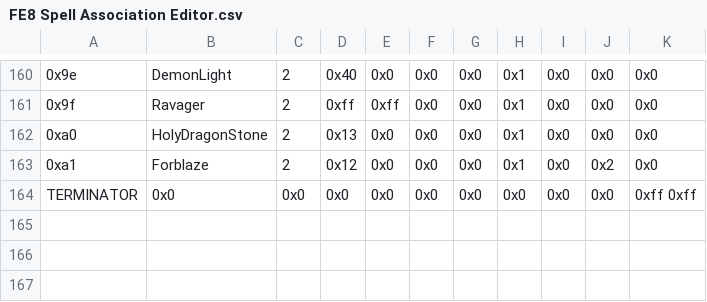
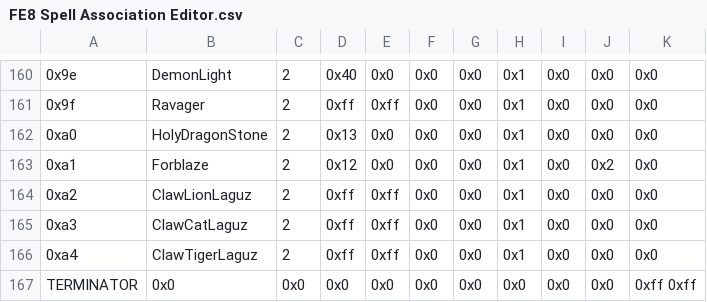
Before and after one commit to sme23/Whack, a CSV file: Tables/NMMs/Item editors/FE8 Spell Association Editor.csv, drawn as a sheet; only a part is shown, gaps mark what is left out; the diff names each change by its address in the sheet, - before the commit and + after, or states it on an @@ line.

```diff
--- a/Tables/NMMs/Item editors/FE8 Spell Association Editor.csv
+++ b/Tables/NMMs/Item editors/FE8 Spell Association Editor.csv
+row 164: 0xa2 | ClawLionLaguz | 2 | 0xff | 0xff | 0x0 | 0x0 | 0x1 | 0x0 | 0x0 | 0x0
+row 165: 0xa3 | ClawCatLaguz | 2 | 0xff | 0xff | 0x0 | 0x0 | 0x1 | 0x0 | 0x0 | 0x0
+row 166: 0xa4 | ClawTigerLaguz | 2 | 0xff | 0xff | 0x0 | 0x0 | 0x1 | 0x0 | 0x0 | 0x0
```
Also changed, not shown: Tables/NMMs/Item editors/FE8 Item Editor.csv, 11 other files.
